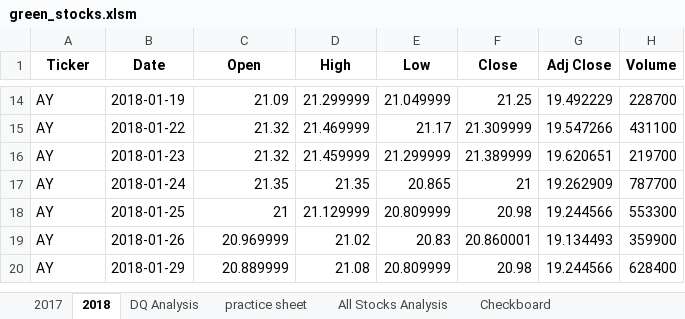
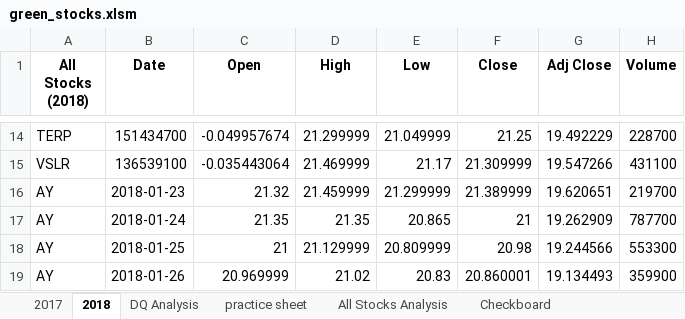
Before and after one commit to ibachrachel/stock-analysis, an Excel workbook: green_stocks.xlsm, sheet 2018, drawn as a sheet; only a part is shown, gaps mark what is left out; the shorter side is filled out with more unchanged rows; values as stored, in another font and other column widths than the file's, no borders; the diff covers the shown part only; the diff names each change by its address in the sheet, - before the commit and + after, or states it on an @@ line.

```diff
--- a/green_stocks.xlsm (sheet 2018)
+++ b/green_stocks.xlsm (sheet 2018)
-A1: Ticker
+A1: All Stocks (2018)
-A14 (All Stocks (2018)): AY
+A14 (All Stocks (2018)): TERP
-B14 (Date): 2018-01-19
+B14 (Date): 151434700
-C14 (Open): 21.09
+C14 (Open): -0.049957674
-A15 (All Stocks (2018)): AY
+A15 (All Stocks (2018)): VSLR
-B15 (Date): 2018-01-22
+B15 (Date): 136539100
-C15 (Open): 21.32
+C15 (Open): -0.035443064
```
Also changed, not shown: 32 edited cells elsewhere in this sheet, sheet 2017, sheet All Stocks Analysis, charts or pictures.
